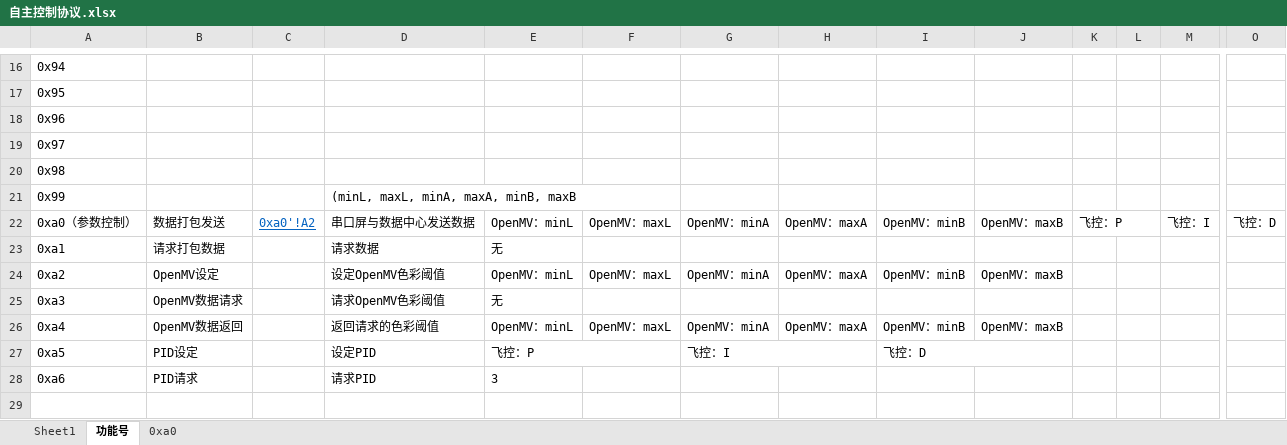
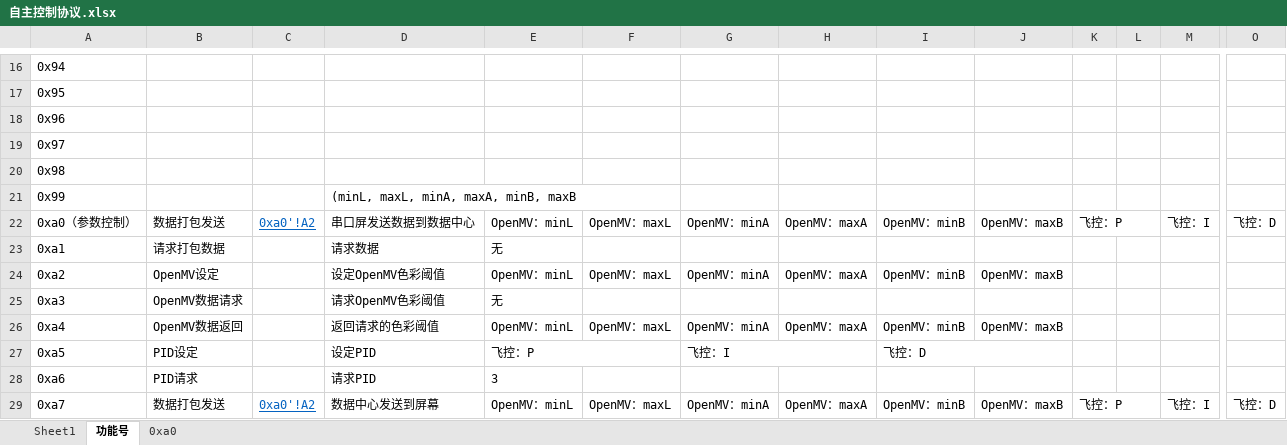
Before and after one commit to Jason-xy/VSLAM-Quadcopter_2021TI, an Excel workbook: Doc/自定义控制协议/自主控制协议.xlsx, sheet 功能号, drawn as a sheet; only a part is shown, gaps mark what is left out; values as stored, in another font and other column widths than the file's, no borders; rows hold the shown columns only; the diff names each change by its address in the sheet, - before the commit and + after, or states it on an @@ line.

```diff
--- a/Doc/自定义控制协议/自主控制协议.xlsx (sheet 功能号)
+++ b/Doc/自定义控制协议/自主控制协议.xlsx (sheet 功能号)
-D22: 串口屏与数据中心发送数据
+D22: 串口屏发送数据到数据中心
+row 29: 0xa7 | 数据打包发送 | 0xa0'!A2 | 数据中心发送到屏幕 | OpenMV：minL | OpenMV：maxL | OpenMV：minA | OpenMV：maxA | OpenMV：minB | OpenMV：maxB | 飞控：P |  | 飞控：I | 飞控：D
```
Also changed, not shown: 1 other file.
